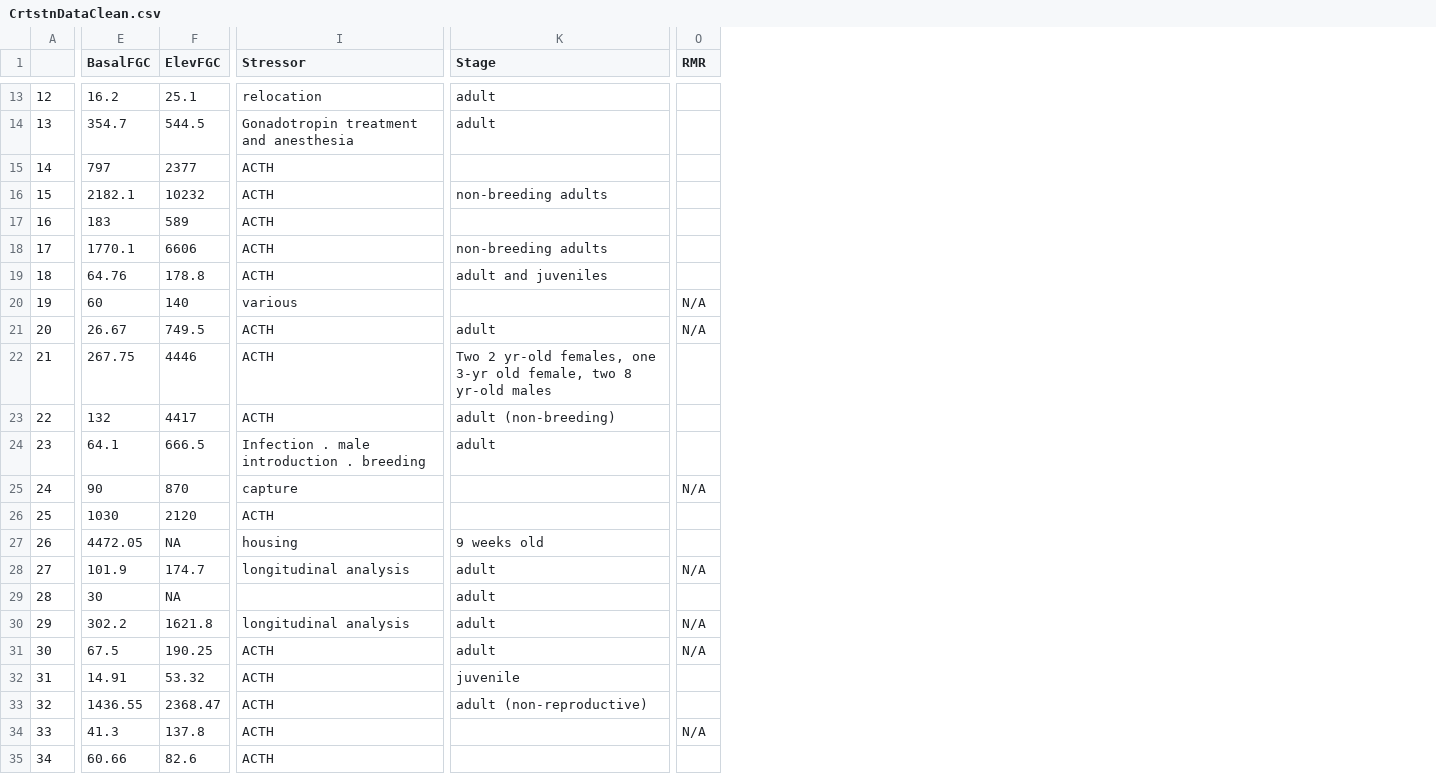
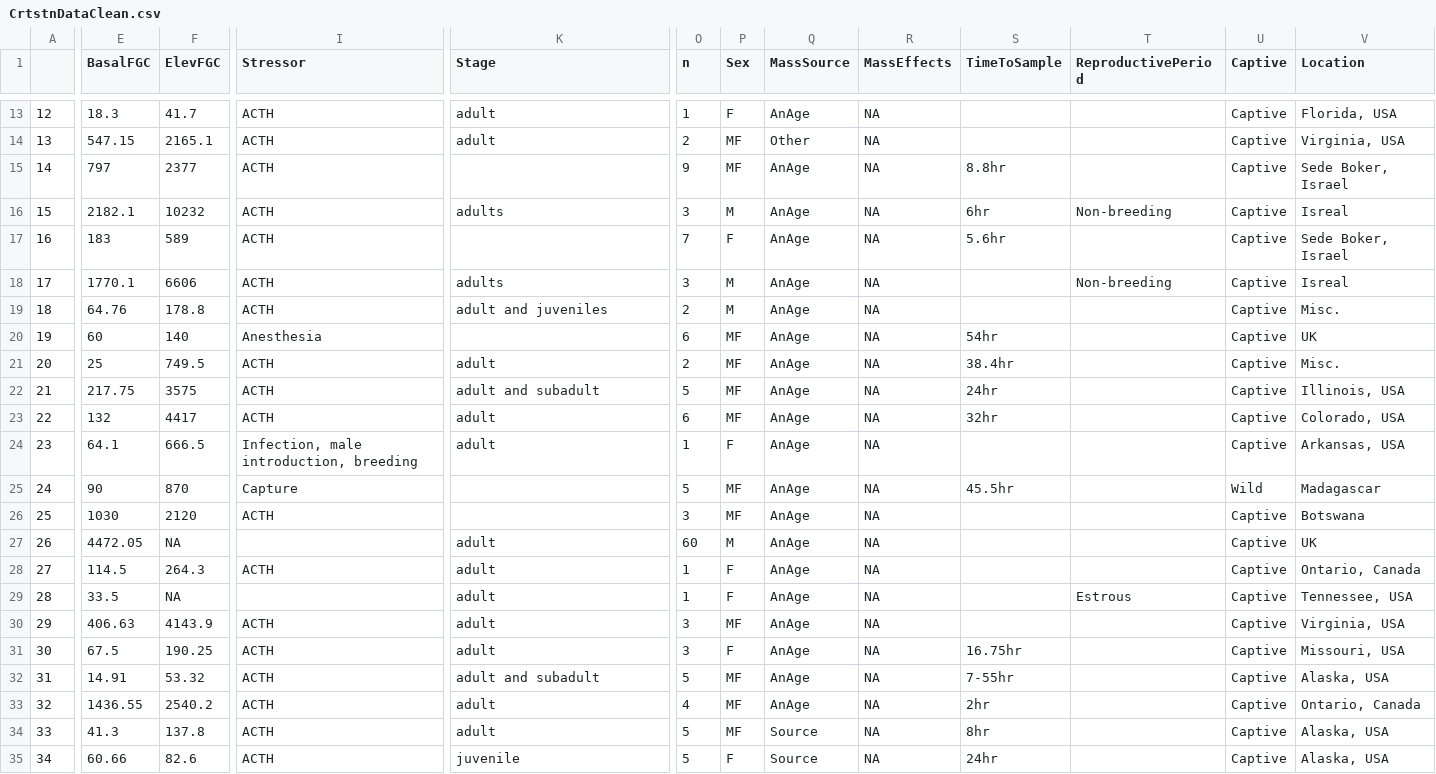
Before and after one commit to kphudson13/Mammal_Stress_2025, a CSV file: Corticosterone/CrtstnDataClean.csv, drawn as a sheet; only a part is shown, gaps mark what is left out; removed rows and columns are numbered as before the commit, all else as after; the diff covers the shown part only; the diff names each change by its address in the sheet, - before the commit and + after, or states it on an @@ line.

```diff
--- a/Corticosterone/CrtstnDataClean.csv
+++ b/Corticosterone/CrtstnDataClean.csv
-column O (RMR), rows 20-34: N/A | N/A |  |  |  | N/A |  |  | N/A |  | N/A | N/A |  |  | N/A
+column O (n), rows 13-35: 1 | 2 | 9 | 3 | 7 | 3 | 2 | 6 | 2 | 5 | 6 | 1 | 5 | 3 | 60 | 1 | 1 | 3 | 3 | 5 | 4 | 5 | 5
+column P (Sex), rows 13-35: F | MF | MF | M | F | M | M | MF | MF | MF | MF | F | MF | MF | M | F | F | MF | F | MF | MF | MF | F
+column Q (MassSource), rows 13-35: AnAge | Other | AnAge | AnAge | AnAge | AnAge | AnAge | AnAge | AnAge | AnAge | AnAge | AnAge | AnAge | AnAge | AnAge | AnAge | AnAge | AnAge | AnAge | AnAge | AnAge | Source | Source
+column R (MassEffects), rows 13-35: all NA
+column S (TimeToSample), rows 15-35: 8.8hr | 6hr | 5.6hr |  |  | 54hr | 38.4hr | 24hr | 32hr |  | 45.5hr |  |  |  |  |  | 16.75hr | 7-55hr | 2hr | 8hr | 24hr
+column T (ReproductivePeriod), rows 16-29: Non-breeding |  | Non-breeding |  |  |  |  |  |  |  |  |  |  | Estrous
+column U (Captive), rows 13-35: Captive | Captive | Captive | Captive | Captive | Captive | Captive | Captive | Captive | Captive | Captive | Captive | Wild | Captive | Captive | Captive | Captive | Captive | Captive | Captive | Captive | Captive | Captive
+column V (Location), rows 13-35: Florida, USA | Virginia, USA | Sede Boker, Israel | Isreal | Sede Boker, Israel | Isreal | Misc. | UK | Misc. | Illinois, USA | Colorado, USA | Arkansas, USA | Madagascar | Botswana | UK | Ontario, Canada | Tennessee, USA | Virginia, USA | Missouri, USA | Alaska, USA | Ontario, Canada | Alaska, USA | Alaska, USA
-E13 (BasalFGC): 16.2
+E13 (BasalFGC): 18.3
-F13 (ElevFGC): 25.1
+F13 (ElevFGC): 41.7
-I13 (Stressor): relocation
+I13 (Stressor): ACTH
-E14 (BasalFGC): 354.7
+E14 (BasalFGC): 547.15
-F14 (ElevFGC): 544.5
+F14 (ElevFGC): 2165.1
-I14 (Stressor): Gonadotropin treatment and anesthesia
+I14 (Stressor): ACTH
-K16 (Stage): non-breeding adults
+K16 (Stage): adults
-K18 (Stage): non-breeding adults
+K18 (Stage): adults
-I20 (Stressor): various
+I20 (Stressor): Anesthesia
-E21 (BasalFGC): 26.67
+E21 (BasalFGC): 25
-E22 (BasalFGC): 267.75
+E22 (BasalFGC): 217.75
-F22 (ElevFGC): 4446
+F22 (ElevFGC): 3575
-K22 (Stage): Two 2 yr-old females, one 3-yr old female, two 8 yr-old males
+K22 (Stage): adult and subadult
-K23 (Stage): adult (non-breeding)
+K23 (Stage): adult
-I24 (Stressor): Infection . male introduction . breeding
+I24 (Stressor): Infection, male introduction, breeding
-I25 (Stressor): capture
+I25 (Stressor): Capture
-I27 (Stressor): housing
+I27 (Stressor): (empty)
-K27 (Stage): 9 weeks old
+K27 (Stage): adult
-E28 (BasalFGC): 101.9
+E28 (BasalFGC): 114.5
-F28 (ElevFGC): 174.7
+F28 (ElevFGC): 264.3
-I28 (Stressor): longitudinal analysis
+I28 (Stressor): ACTH
-E29 (BasalFGC): 30
+E29 (BasalFGC): 33.5
-E30 (BasalFGC): 302.2
+E30 (BasalFGC): 406.63
-F30 (ElevFGC): 1621.8
+F30 (ElevFGC): 4143.9
-I30 (Stressor): longitudinal analysis
+I30 (Stressor): ACTH
-K32 (Stage): juvenile
+K32 (Stage): adult and subadult
-F33 (ElevFGC): 2368.47
+F33 (ElevFGC): 2540.2
-K33 (Stage): adult (non-reproductive)
+K33 (Stage): adult
-K34 (Stage): (empty)
+K34 (Stage): adult
-K35 (Stage): (empty)
+K35 (Stage): juvenile
```
Also changed, not shown: 1 added column and 40 edited cells elsewhere in this file, Corticosterone/CrtstnDataRaw.csv, Cortisol/CortisolDataClean.csv, 7 other files.
